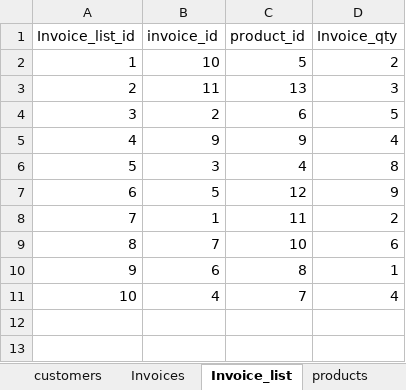
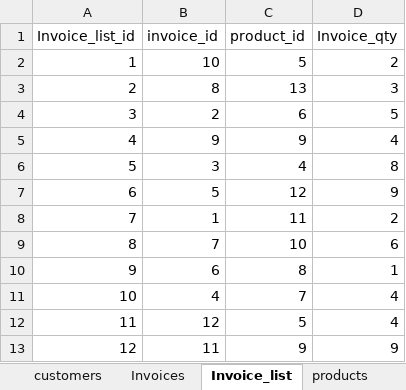
Before and after one commit to DanielOttah/cohort4, an Excel workbook: python/Excel_Python/excel_files/Invoices_App.xlsx, sheet Invoice_list, drawn as a sheet; values as stored, in another font and other column widths than the file's, no borders; the diff names each change by its address in the sheet, - before the commit and + after, or states it on an @@ line.

```diff
--- a/python/Excel_Python/excel_files/Invoices_App.xlsx (sheet Invoice_list)
+++ b/python/Excel_Python/excel_files/Invoices_App.xlsx (sheet Invoice_list)
-B3 (invoice_id): 11
+B3 (invoice_id): 8
+row 12: 11 | 12 | 5 | 4
+row 13: 12 | 11 | 9 | 9
```
Also changed, not shown: sheet Invoices, 34 other files.
